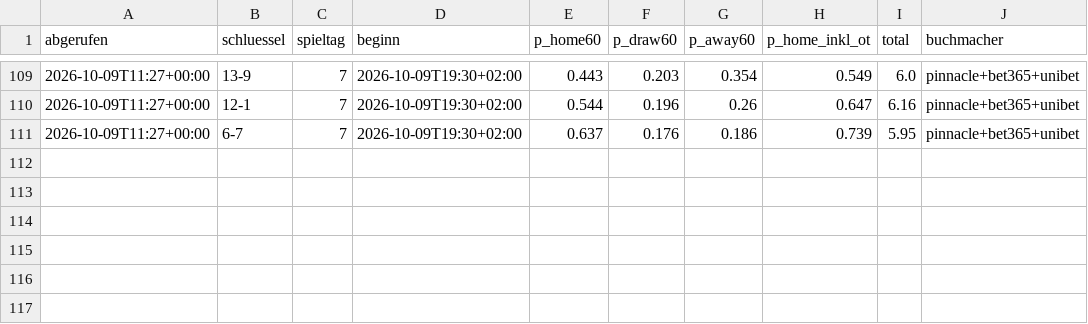
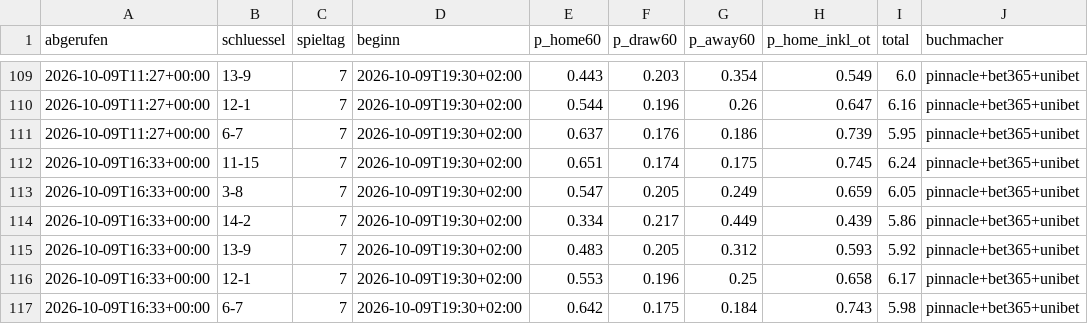
Before and after one commit to machi239/del-fantasy, a CSV file: data/quoten_verlauf.csv, drawn as a sheet; only a part is shown, gaps mark what is left out.

```diff
--- a/data/quoten_verlauf.csv
+++ b/data/quoten_verlauf.csv
@@ -111 +111,7 @@ abgerufen,schluessel,spieltag,beginn,p_home60,p_draw60,p_away60,p_home_inkl_ot,t
 2026-10-09T11:27+00:00,6-7,7,2026-10-09T19:30+02:00,0.637,0.176,0.186,0.739,5.95,pinnacle+bet365+unibet
+2026-10-09T16:33+00:00,11-15,7,2026-10-09T19:30+02:00,0.651,0.174,0.175,0.745,6.24,pinnacle+bet365+unibet
+2026-10-09T16:33+00:00,3-8,7,2026-10-09T19:30+02:00,0.547,0.205,0.249,0.659,6.05,pinnacle+bet365+unibet
+2026-10-09T16:33+00:00,14-2,7,2026-10-09T19:30+02:00,0.334,0.217,0.449,0.439,5.86,pinnacle+bet365+unibet
+2026-10-09T16:33+00:00,13-9,7,2026-10-09T19:30+02:00,0.483,0.205,0.312,0.593,5.92,pinnacle+bet365+unibet
+2026-10-09T16:33+00:00,12-1,7,2026-10-09T19:30+02:00,0.553,0.196,0.25,0.658,6.17,pinnacle+bet365+unibet
+2026-10-09T16:33+00:00,6-7,7,2026-10-09T19:30+02:00,0.642,0.175,0.184,0.743,5.98,pinnacle+bet365+unibet
```
Also changed, not shown: 1 other file.
